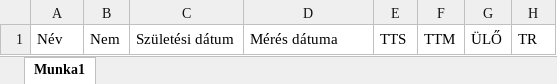
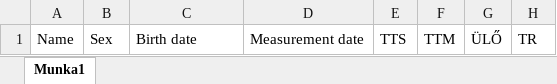
Before and after one commit to biro82zsolt/anthro-web, an Excel workbook: static/template_en.xlsx, sheet Munka1, drawn as a sheet; only a part is shown; values as stored, in another font and other column widths than the file's, no borders; the diff names each change by its address in the sheet, - before the commit and + after, or states it on an @@ line.

```diff
--- a/static/template_en.xlsx (sheet Munka1)
+++ b/static/template_en.xlsx (sheet Munka1)
-A1: Név
+A1: Name
-B1: Nem
+B1: Sex
-C1: Születési dátum
+C1: Birth date
-D1: Mérés dátuma
+D1: Measurement date
```
Also changed, not shown: 1 other file.
